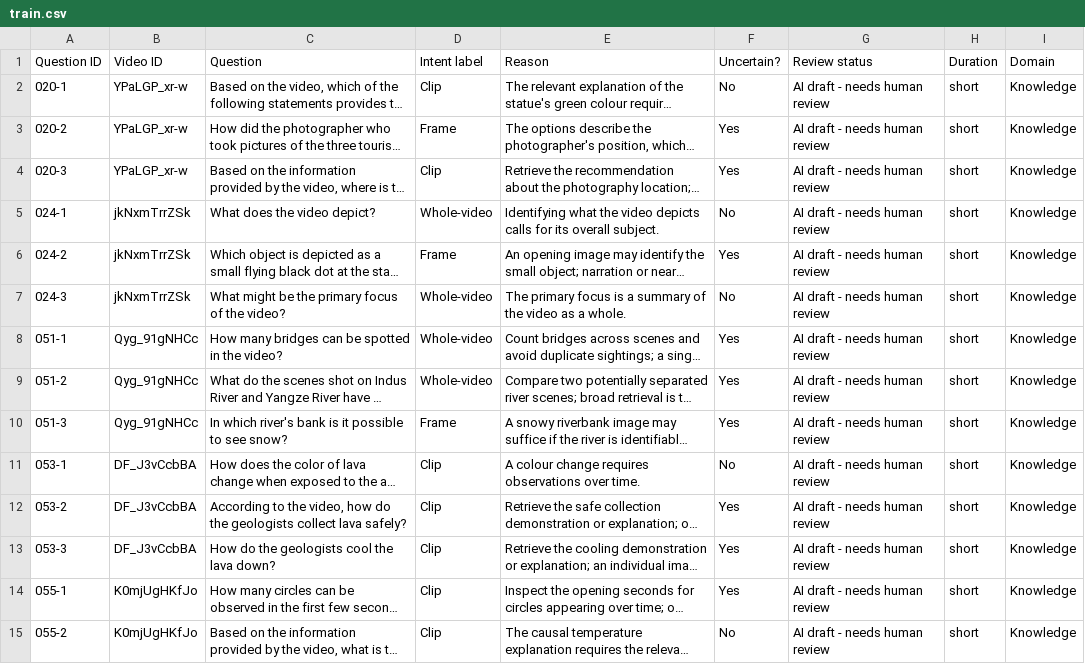
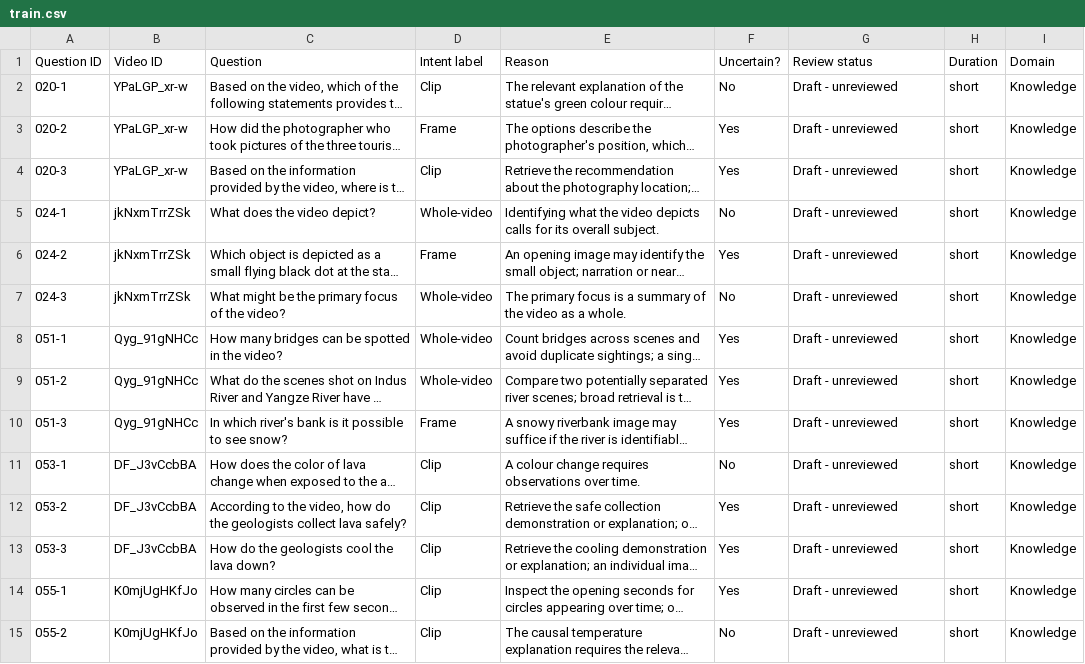
Before and after one commit to SwekshaTudu/user-intent-classifier, a CSV file: data/model/train.csv, drawn as a sheet; only a part is shown; long unchanged cells end in …; the diff covers the shown part only; the diff names each change by its address in the sheet, - before the commit and + after, or states it on an @@ line.

Commit message:
Normalize dataset review status wording

```diff
--- a/data/model/train.csv
+++ b/data/model/train.csv
-G2:G15: AI draft - needs human review
+G2:G15: Draft - unreviewed
```
Also changed, not shown: 148 edited cells elsewhere in this file, data/model/test.csv, data/model/validation.csv, 2 other files.
